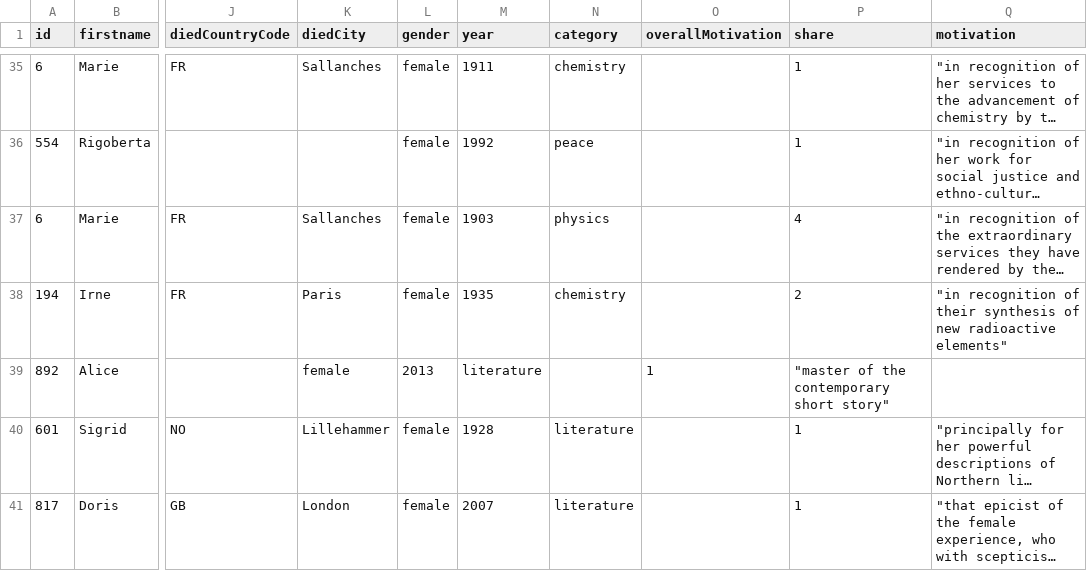
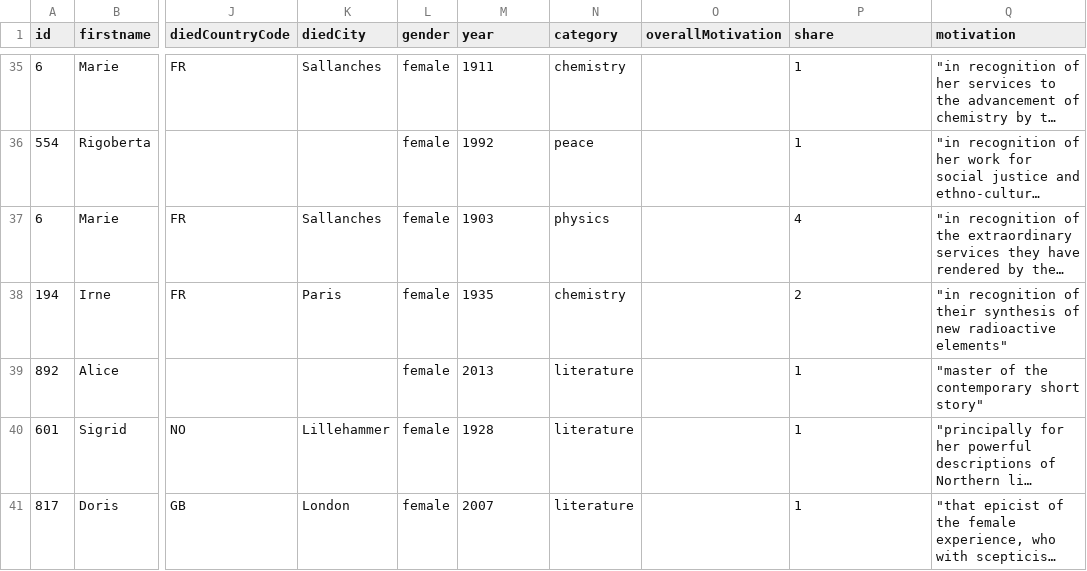
Before and after one commit to Shirelmaleh/new_project, a CSV file: nobel_prize_by_winner.csv, drawn as a sheet; only a part is shown, gaps mark what is left out; long unchanged cells end in …; the diff names each change by its address in the sheet, - before the commit and + after, or states it on an @@ line.

Commit message:
Update nobel_prize_by_winner.csv

```diff
--- a/nobel_prize_by_winner.csv
+++ b/nobel_prize_by_winner.csv
-K39 (diedCity): female
+K39 (diedCity): (empty)
-L39 (gender): 2013
+L39 (gender): female
-M39 (year): literature
+M39 (year): 2013
-N39 (category): (empty)
+N39 (category): literature
-O39 (overallMotivation): 1
+O39 (overallMotivation): (empty)
-P39 (share): "master of the contemporary short story"
+P39 (share): 1
-Q39 (motivation): (empty)
+Q39 (motivation): "master of the contemporary short story"
```
